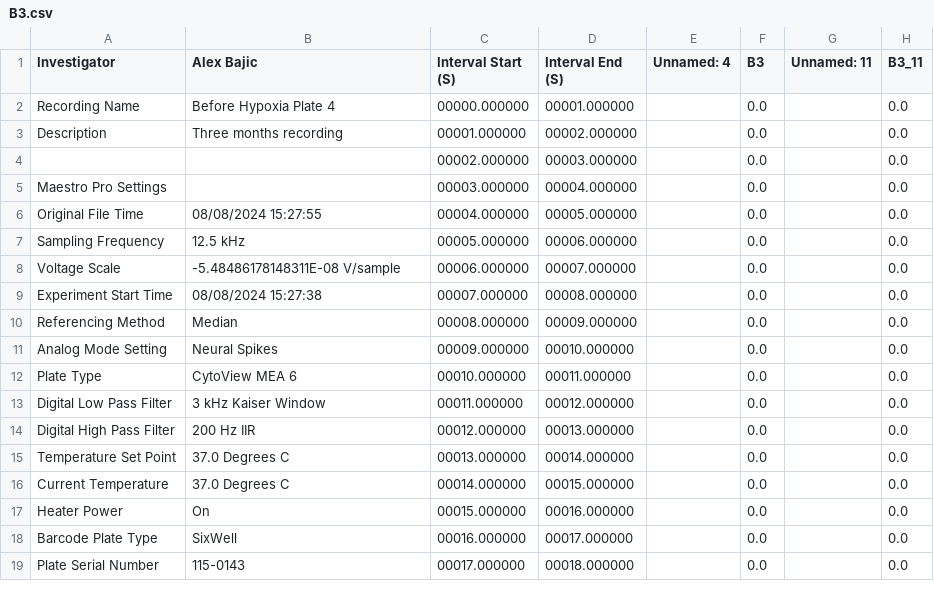
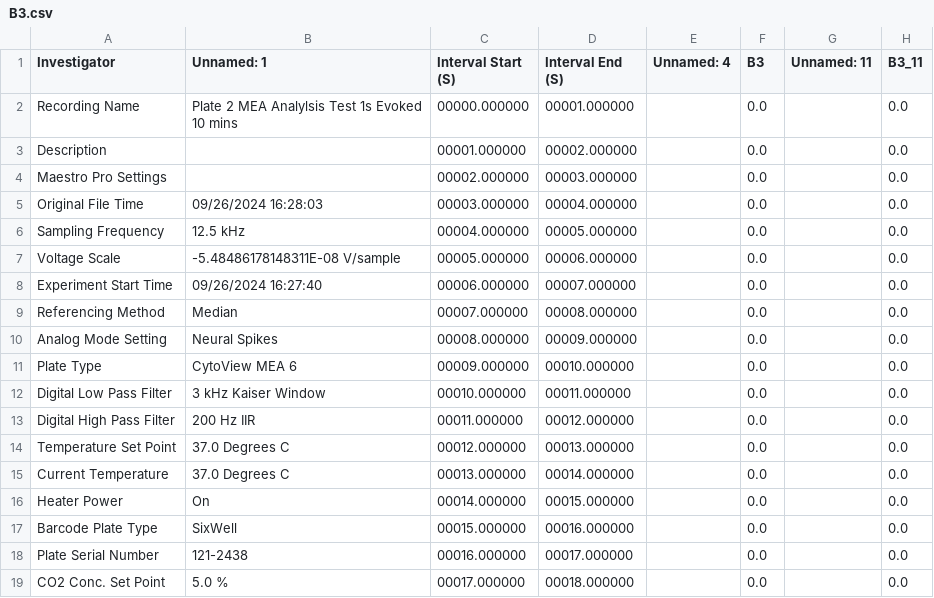
Before and after one commit to Micquoy13/MEA_data, a CSV file: Well_Cutter_Tool/Cut_Well_Plates/B3.csv, drawn as a sheet; only a part is shown; the diff covers the shown part only; the diff names each change by its address in the sheet, - before the commit and + after, or states it on an @@ line.

```diff
--- a/Well_Cutter_Tool/Cut_Well_Plates/B3.csv
+++ b/Well_Cutter_Tool/Cut_Well_Plates/B3.csv
-B1: Alex Bajic
+B1: Unnamed: 1
-B2 (Unnamed: 1): Before Hypoxia Plate 4
+B2 (Unnamed: 1): Plate 2 MEA Analylsis Test 1s Evoked 10 mins
-B3 (Unnamed: 1): Three months recording
+B3 (Unnamed: 1): (empty)
-A4 (Investigator): (empty)
+A4 (Investigator): Maestro Pro Settings
-A5 (Investigator): Maestro Pro Settings
+A5 (Investigator): Original File Time
-B5 (Unnamed: 1): (empty)
+B5 (Unnamed: 1): 09/26/2024 16:28:03
-A6 (Investigator): Original File Time
+A6 (Investigator): Sampling Frequency
-B6 (Unnamed: 1): 08/08/2024 15:27:55
+B6 (Unnamed: 1): 12.5 kHz
-A7 (Investigator): Sampling Frequency
+A7 (Investigator): Voltage Scale
-B7 (Unnamed: 1): 12.5 kHz
+B7 (Unnamed: 1): -5.48486178148311E-08 V/sample
-A8 (Investigator): Voltage Scale
+A8 (Investigator): Experiment Start Time
-B8 (Unnamed: 1): -5.48486178148311E-08 V/sample
+B8 (Unnamed: 1): 09/26/2024 16:27:40
-A9 (Investigator): Experiment Start Time
+A9 (Investigator): Referencing Method
-B9 (Unnamed: 1): 08/08/2024 15:27:38
+B9 (Unnamed: 1): Median
-A10 (Investigator): Referencing Method
+A10 (Investigator): Analog Mode Setting
-B10 (Unnamed: 1): Median
+B10 (Unnamed: 1): Neural Spikes
-A11 (Investigator): Analog Mode Setting
+A11 (Investigator): Plate Type
-B11 (Unnamed: 1): Neural Spikes
+B11 (Unnamed: 1): CytoView MEA 6
-A12 (Investigator): Plate Type
+A12 (Investigator): Digital Low Pass Filter
-B12 (Unnamed: 1): CytoView MEA 6
+B12 (Unnamed: 1): 3 kHz Kaiser Window
-A13 (Investigator): Digital Low Pass Filter
+A13 (Investigator): Digital High Pass Filter
-B13 (Unnamed: 1): 3 kHz Kaiser Window
+B13 (Unnamed: 1): 200 Hz IIR
-A14 (Investigator): Digital High Pass Filter
+A14 (Investigator): Temperature Set Point
-B14 (Unnamed: 1): 200 Hz IIR
+B14 (Unnamed: 1): 37.0 Degrees C
-A15 (Investigator): Temperature Set Point
+A15 (Investigator): Current Temperature
-A16 (Investigator): Current Temperature
+A16 (Investigator): Heater Power
-B16 (Unnamed: 1): 37.0 Degrees C
+B16 (Unnamed: 1): On
-A17 (Investigator): Heater Power
+A17 (Investigator): Barcode Plate Type
-B17 (Unnamed: 1): On
+B17 (Unnamed: 1): SixWell
-A18 (Investigator): Barcode Plate Type
+A18 (Investigator): Plate Serial Number
-B18 (Unnamed: 1): SixWell
+B18 (Unnamed: 1): 121-2438
-A19 (Investigator): Plate Serial Number
+A19 (Investigator): CO2 Conc. Set Point
-B19 (Unnamed: 1): 115-0143
+B19 (Unnamed: 1): 5.0 %
```
Also changed, not shown: 80 edited cells elsewhere in this file, Well_Cutter_Tool/Cut_Well_Plates/A1.csv, Well_Cutter_Tool/Cut_Well_Plates/A2.csv, 4 other files.
